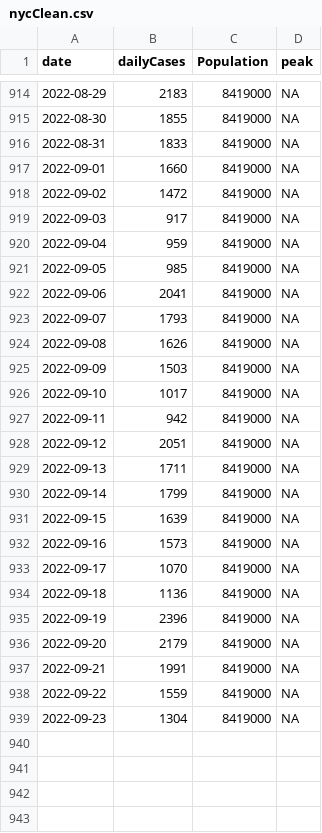
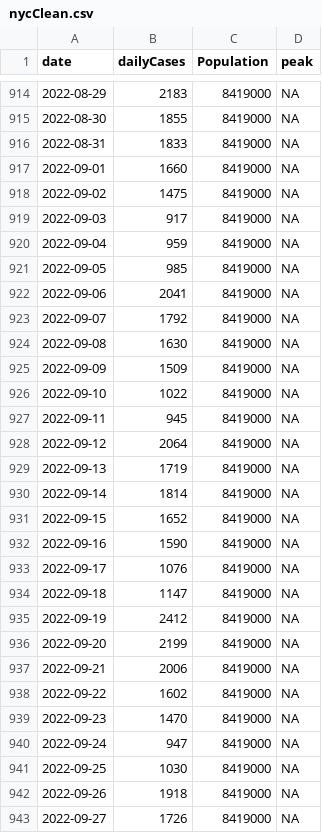
Before and after one commit to ceward18/epidemicBCM, a CSV file: data_analysis/data/nycClean.csv, drawn as a sheet; only a part is shown, gaps mark what is left out; the diff covers the shown part only.

```diff
--- a/data_analysis/data/nycClean.csv
+++ b/data_analysis/data/nycClean.csv
@@ -917,3 +917,3 @@ date,dailyCases,Population,peak
 2022-09-01,1660,8419000,NA
-2022-09-02,1472,8419000,NA
+2022-09-02,1475,8419000,NA
 2022-09-03,917,8419000,NA
@@ -922,18 +922,22 @@ date,dailyCases,Population,peak
 2022-09-06,2041,8419000,NA
-2022-09-07,1793,8419000,NA
-2022-09-08,1626,8419000,NA
-2022-09-09,1503,8419000,NA
-2022-09-10,1017,8419000,NA
-2022-09-11,942,8419000,NA
-2022-09-12,2051,8419000,NA
-2022-09-13,1711,8419000,NA
-2022-09-14,1799,8419000,NA
-2022-09-15,1639,8419000,NA
-2022-09-16,1573,8419000,NA
-2022-09-17,1070,8419000,NA
-2022-09-18,1136,8419000,NA
-2022-09-19,2396,8419000,NA
-2022-09-20,2179,8419000,NA
-2022-09-21,1991,8419000,NA
-2022-09-22,1559,8419000,NA
-2022-09-23,1304,8419000,NA
+2022-09-07,1792,8419000,NA
+2022-09-08,1630,8419000,NA
+2022-09-09,1509,8419000,NA
+2022-09-10,1022,8419000,NA
+2022-09-11,945,8419000,NA
+2022-09-12,2064,8419000,NA
+2022-09-13,1719,8419000,NA
+2022-09-14,1814,8419000,NA
+2022-09-15,1652,8419000,NA
+2022-09-16,1590,8419000,NA
+2022-09-17,1076,8419000,NA
+2022-09-18,1147,8419000,NA
+2022-09-19,2412,8419000,NA
+2022-09-20,2199,8419000,NA
+2022-09-21,2006,8419000,NA
+2022-09-22,1602,8419000,NA
+2022-09-23,1470,8419000,NA
+2022-09-24,947,8419000,NA
+2022-09-25,1030,8419000,NA
+2022-09-26,1918,8419000,NA
+2022-09-27,1726,8419000,NA
```
Also changed, not shown: 92 edited cells elsewhere in this file, 34 other files.
